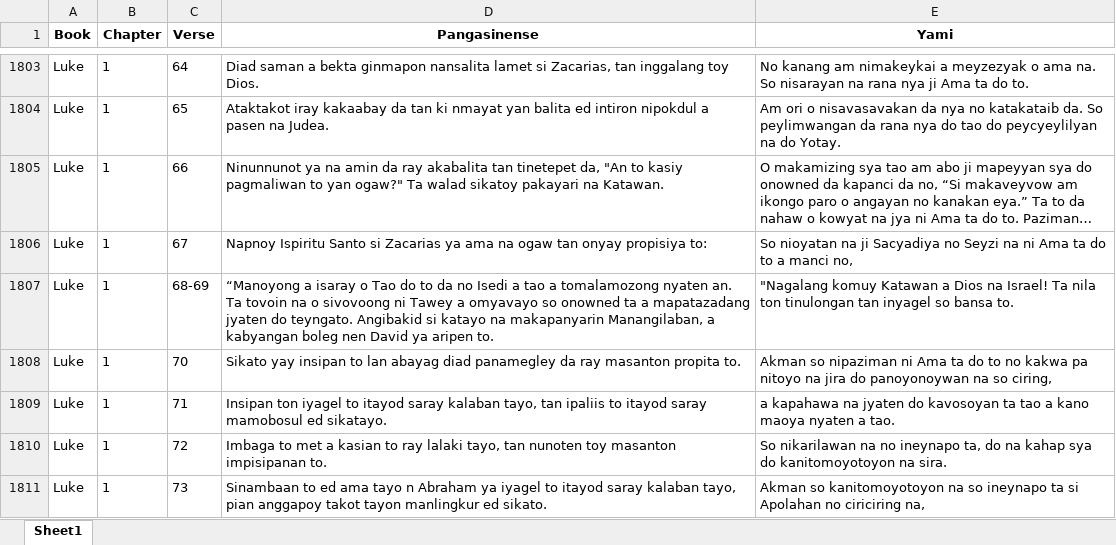
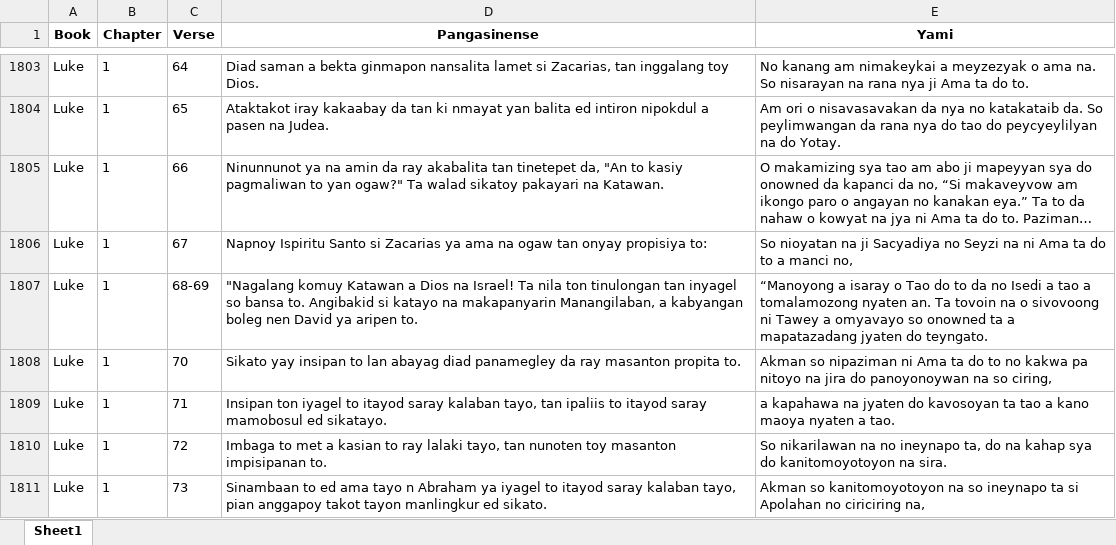
Before and after one commit to tonishii/ph-mahine-translation, an Excel workbook: data/parallels/PAG_TAO_parallel.xlsx, sheet Sheet1, drawn as a sheet; only a part is shown, gaps mark what is left out; long unchanged cells end in …; values as stored, in another font and other column widths than the file's, no borders; the diff covers the shown part only; the diff names each change by its address in the sheet, - before the commit and + after, or states it on an @@ line.

```diff
--- a/data/parallels/PAG_TAO_parallel.xlsx (sheet Sheet1)
+++ b/data/parallels/PAG_TAO_parallel.xlsx (sheet Sheet1)
-D1807 (Pangasinense): “Manoyong a isaray o Tao do to da no Isedi a tao a tomalamozong nyaten an. Ta tovoin na o sivovoong ni Tawey a omyavayo so onowned ta a mapatazadang jyaten do teyngato. Angibakid si…
+D1807 (Pangasinense): "Nagalang komuy Katawan a Dios na Israel! Ta nila ton tinulongan tan inyagel so bansa to. Angibakid si…
-E1807 (Yami): "Nagalang komuy Katawan a Dios na Israel! Ta nila ton tinulongan tan inyagel so bansa to.
+E1807 (Yami): “Manoyong a isaray o Tao do to da no Isedi a tao a tomalamozong nyaten an. Ta tovoin na o sivovoong ni Tawey a omyavayo so onowned ta a mapatazadang jyaten do teyngato.
```
Also changed, not shown: 14 removed rows, 93 edited cells and cell formats elsewhere in this sheet, 21 other files.
